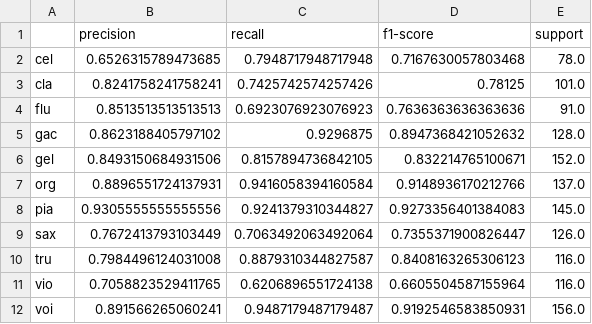
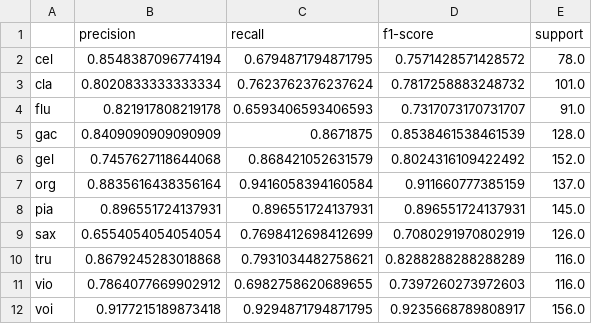
Before and after one commit to springboardmentor1077k-prog/CNN-Based-Music-Instrument-Recognition-System, a CSV file: outputs/classification_report.csv, drawn as a sheet; only a part is shown; the diff covers the shown part only.

```diff
--- a/outputs/classification_report.csv
+++ b/outputs/classification_report.csv
@@ -1,12 +1,12 @@
 ,precision,recall,f1-score,support
-cel,0.6526315789473685,0.7948717948717948,0.7167630057803468,78.0
-cla,0.8241758241758241,0.7425742574257426,0.78125,101.0
-flu,0.8513513513513513,0.6923076923076923,0.7636363636363636,91.0
-gac,0.8623188405797102,0.9296875,0.8947368421052632,128.0
-gel,0.8493150684931506,0.8157894736842105,0.832214765100671,152.0
-org,0.8896551724137931,0.9416058394160584,0.9148936170212766,137.0
-pia,0.9305555555555556,0.9241379310344827,0.9273356401384083,145.0
-sax,0.7672413793103449,0.7063492063492064,0.7355371900826447,126.0
-tru,0.7984496124031008,0.8879310344827587,0.8408163265306123,116.0
-vio,0.7058823529411765,0.6206896551724138,0.6605504587155964,116.0
-voi,0.891566265060241,0.9487179487179487,0.9192546583850931,156.0
+cel,0.8548387096774194,0.6794871794871795,0.7571428571428572,78.0
+cla,0.8020833333333334,0.7623762376237624,0.7817258883248732,101.0
+flu,0.821917808219178,0.6593406593406593,0.7317073170731707,91.0
+gac,0.8409090909090909,0.8671875,0.8538461538461539,128.0
+gel,0.7457627118644068,0.868421052631579,0.8024316109422492,152.0
+org,0.8835616438356164,0.9416058394160584,0.911660777385159,137.0
+pia,0.896551724137931,0.896551724137931,0.896551724137931,145.0
+sax,0.6554054054054054,0.7698412698412699,0.7080291970802919,126.0
+tru,0.8679245283018868,0.7931034482758621,0.8288288288288289,116.0
+vio,0.7864077669902912,0.6982758620689655,0.7397260273972603,116.0
+voi,0.9177215189873418,0.9294871794871795,0.9235668789808917,156.0
```
Also changed, not shown: 10 edited cells elsewhere in this file, outputs/detailed_metrics.csv, outputs/error_analysis_all_mistakes.csv, 19 other files.
